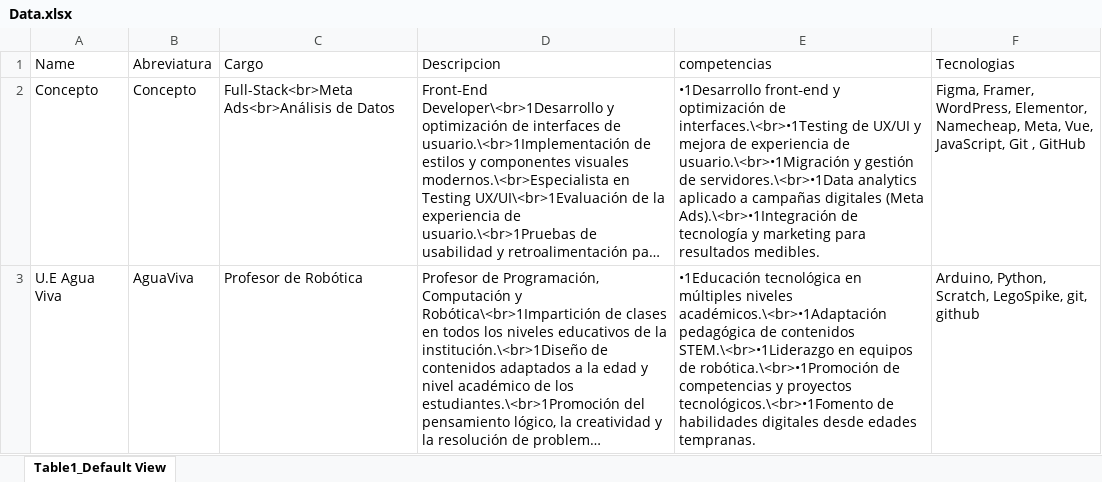
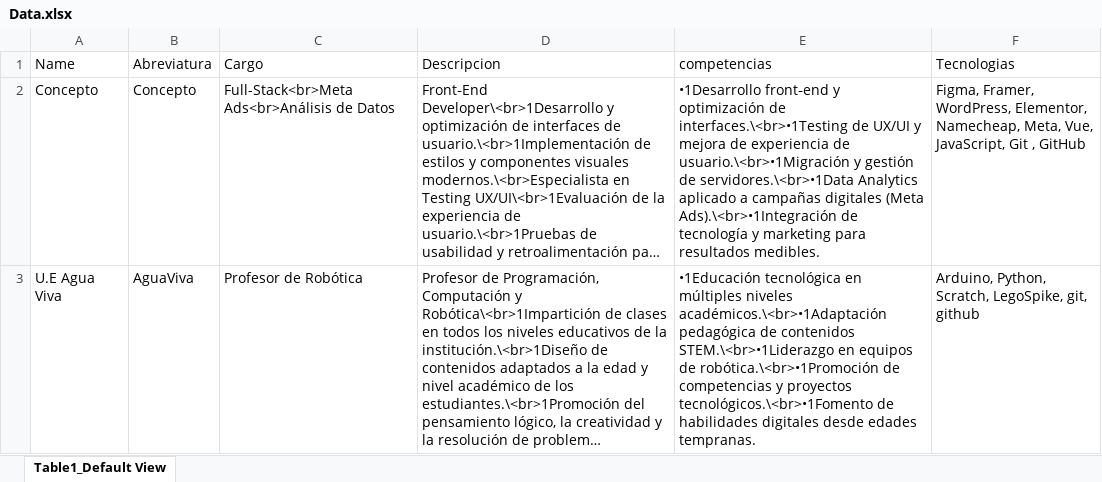
Before and after one commit to DaCazo15/portfolio, an Excel workbook: public/data/Data.xlsx, sheet Table1_Default View, drawn as a sheet; only a part is shown; long unchanged cells end in …; values as stored, in another font and other column widths than the file's, no borders; the diff covers the shown part only; the diff names each change by its address in the sheet, - before the commit and + after, or states it on an @@ line.

```diff
--- a/public/data/Data.xlsx (sheet Table1_Default View)
+++ b/public/data/Data.xlsx (sheet Table1_Default View)
-E2 (competencias): …de servidores.\<br>•1Data analytics aplicado a…
+E2 (competencias): …de servidores.\<br>•1Data Analytics aplicado a…
```
Also changed, not shown: 2 edited cells elsewhere in this sheet, 1 other file.
